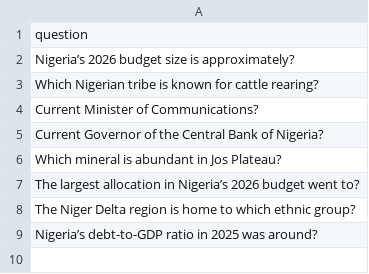
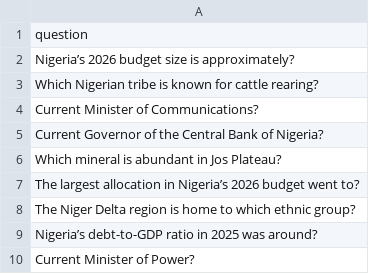
Before and after one commit to datascience-uniben/faculty_of_com_quiz, a CSV file: taken_questions.csv, drawn as a sheet; the diff names each change by its address in the sheet, - before the commit and + after, or states it on an @@ line.

Commit message:
Mark question as used: Computer_Science

```diff
--- a/taken_questions.csv
+++ b/taken_questions.csv
+row 10: Current Minister of Power?
```
